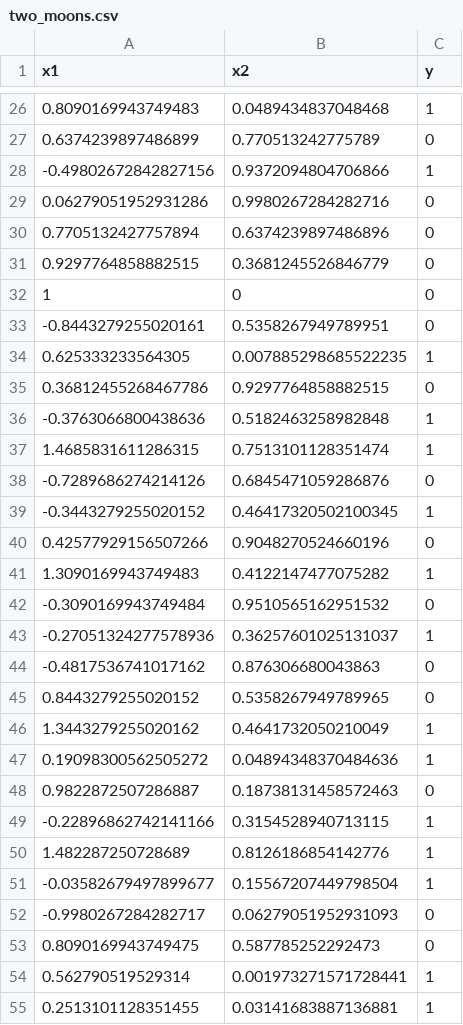
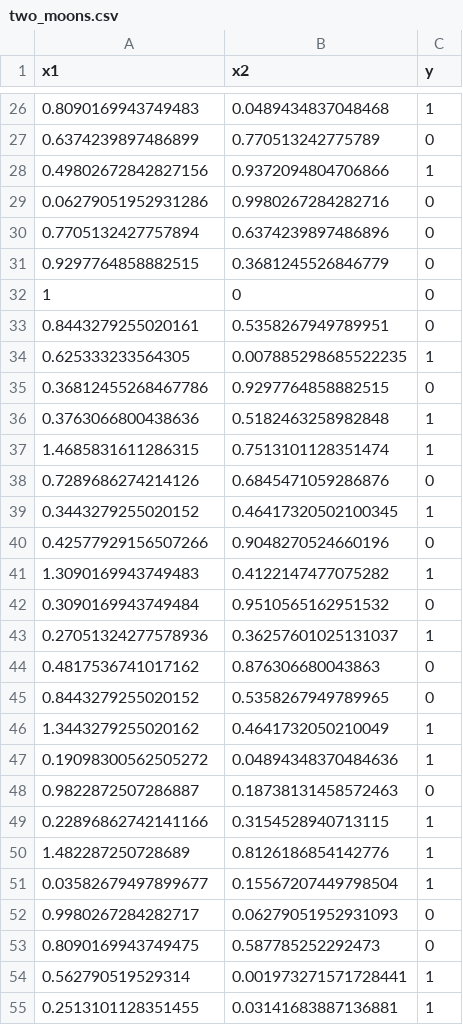
Before and after one commit to lutkenhaus/tp-algoritmos-em-grafos, a CSV file: tp-graph-library/database/two_moons.csv, drawn as a sheet; only a part is shown, gaps mark what is left out; the diff covers the shown part only.

```diff
--- a/tp-graph-library/database/two_moons.csv
+++ b/tp-graph-library/database/two_moons.csv
@@ -27,3 +27,3 @@ x1,x2,y
 0.6374239897486899,0.770513242775789,0
--0.49802672842827156,0.9372094804706866,1
+0.49802672842827156,0.9372094804706866,1
 0.06279051952931286,0.9980267284282716,0
@@ -32,14 +32,14 @@ x1,x2,y
 1,0,0
--0.8443279255020161,0.5358267949789951,0
+0.8443279255020161,0.5358267949789951,0
 0.625333233564305,0.007885298685522235,1
 0.36812455268467786,0.9297764858882515,0
--0.3763066800438636,0.5182463258982848,1
+0.3763066800438636,0.5182463258982848,1
 1.4685831611286315,0.7513101128351474,1
--0.7289686274214126,0.6845471059286876,0
--0.3443279255020152,0.46417320502100345,1
+0.7289686274214126,0.6845471059286876,0
+0.3443279255020152,0.46417320502100345,1
 0.42577929156507266,0.9048270524660196,0
 1.3090169943749483,0.4122147477075282,1
--0.3090169943749484,0.9510565162951532,0
--0.27051324277578936,0.36257601025131037,1
--0.4817536741017162,0.876306680043863,0
+0.3090169943749484,0.9510565162951532,0
+0.27051324277578936,0.36257601025131037,1
+0.4817536741017162,0.876306680043863,0
 0.8443279255020152,0.5358267949789965,0
@@ -48,6 +48,6 @@ x1,x2,y
 0.9822872507286887,0.18738131458572463,0
--0.22896862742141166,0.3154528940713115,1
+0.22896862742141166,0.3154528940713115,1
 1.482287250728689,0.8126186854142776,1
--0.03582679497899677,0.15567207449798504,1
--0.9980267284282717,0.06279051952931093,0
+0.03582679497899677,0.15567207449798504,1
+0.9980267284282717,0.06279051952931093,0
 0.8090169943749475,0.587785252292473,0
```
Also changed, not shown: 31 edited cells elsewhere in this file, 2 other files.
